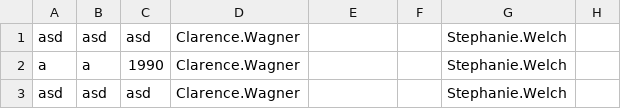
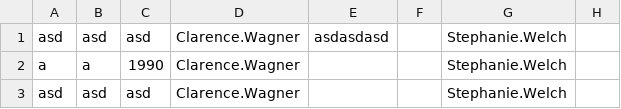
Before and after one commit to tokarskadiana/codecool-ccms, a CSV file: data_base/assigment1.csv, drawn as a sheet; only a part is shown; the diff names each change by its address in the sheet, - before the commit and + after, or states it on an @@ line.

```diff
--- a/data_base/assigment1.csv
+++ b/data_base/assigment1.csv
-E1: (empty)
+E1: asdasdasd
```
Also changed, not shown: data_base/students1.csv, 1 other file.
